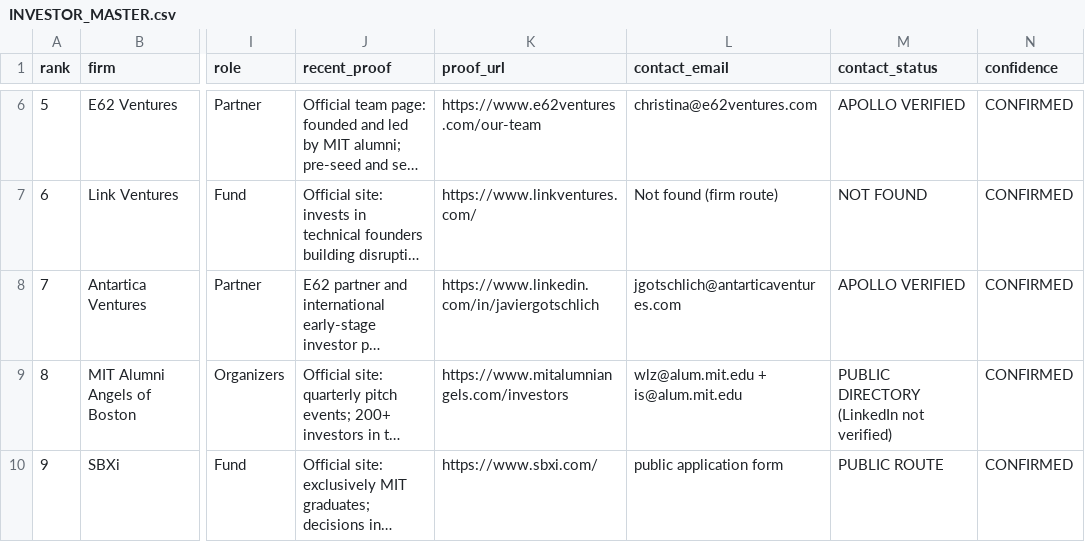
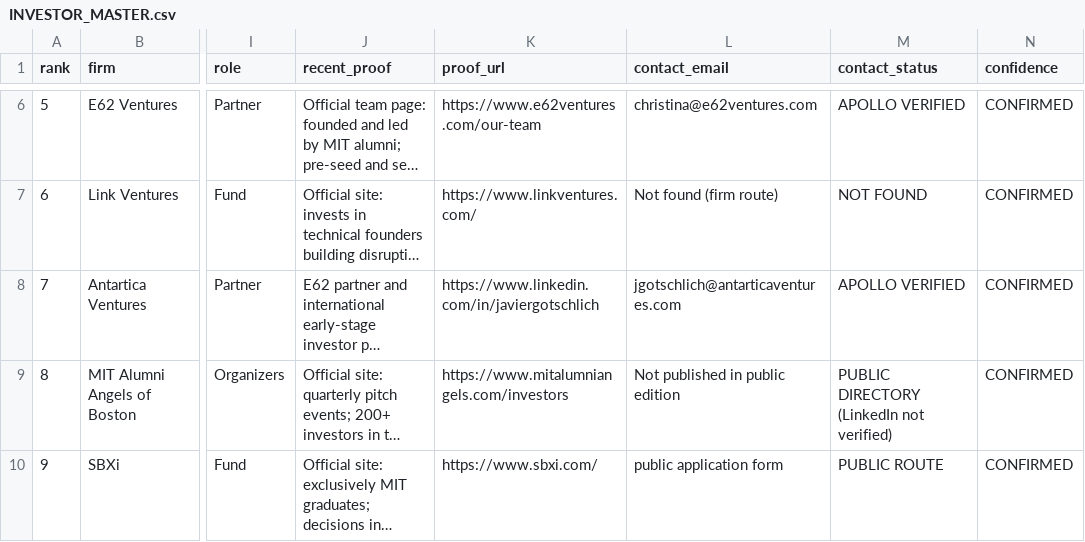
Before and after one commit to satyamsingh-eng/investor-intelligence-2026, a CSV file: MIT/DATA/INVESTOR_MASTER.csv, drawn as a sheet; only a part is shown, gaps mark what is left out; long unchanged cells end in …; the diff names each change by its address in the sheet, - before the commit and + after, or states it on an @@ line.

```diff
--- a/MIT/DATA/INVESTOR_MASTER.csv
+++ b/MIT/DATA/INVESTOR_MASTER.csv
-L9 (contact_email): wlz@alum.mit.edu + is@alum.mit.edu
+L9 (contact_email): Not published in public edition
```
Also changed, not shown: MIT/DATA/PEOPLE_MASTER.csv, 1 other file.
